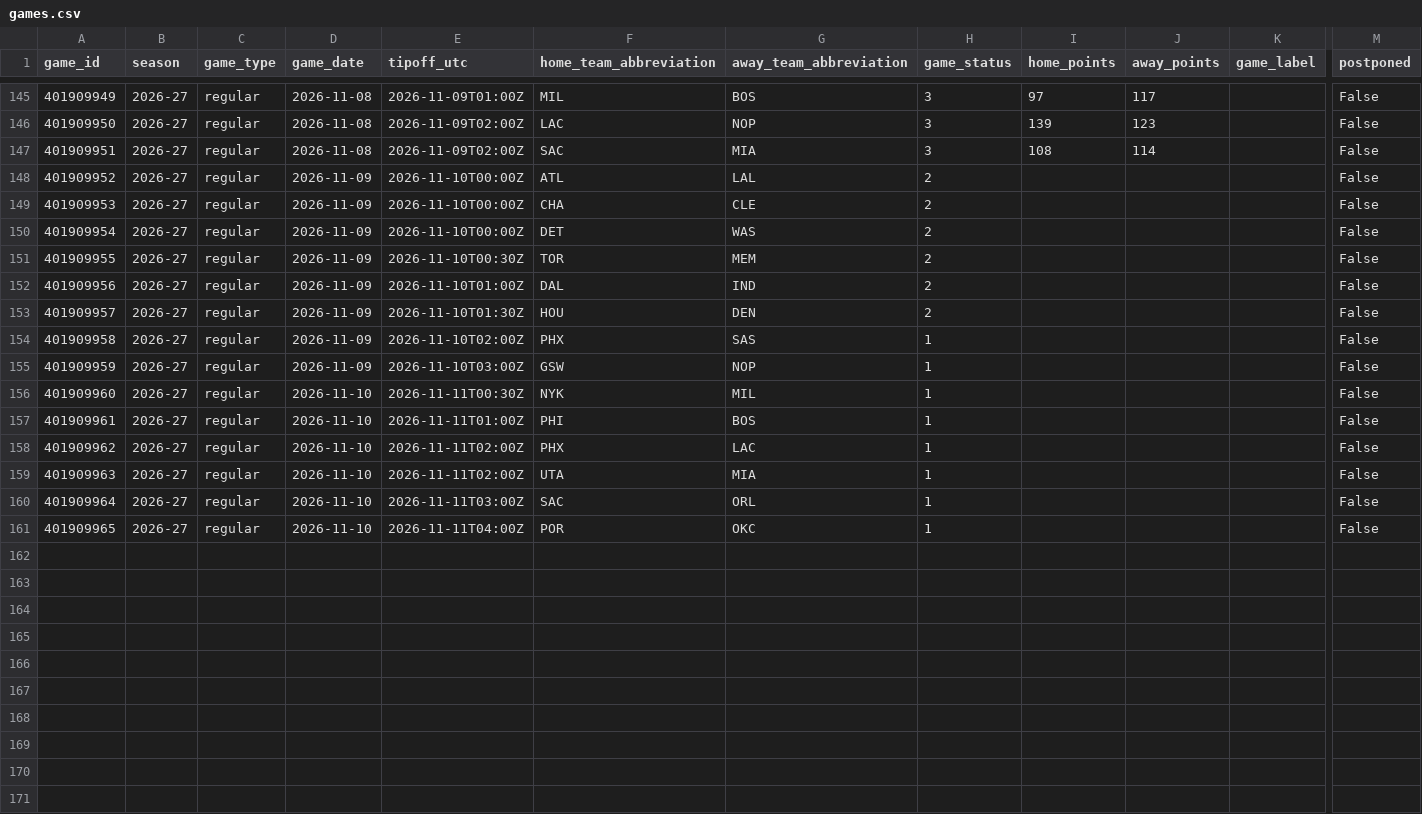
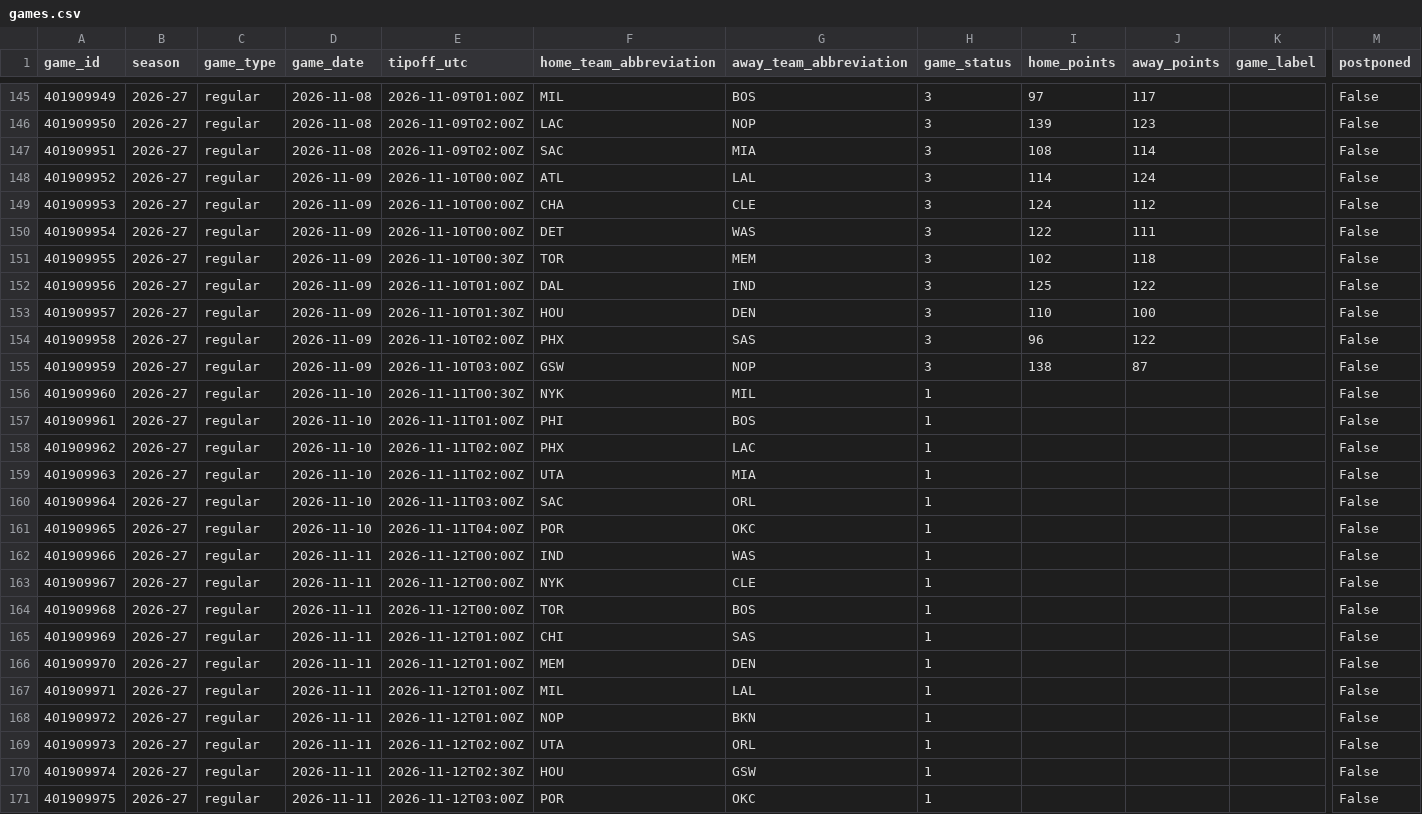
Before and after one commit to vladk-III/NBA, a CSV file: data/games.csv, drawn as a sheet; only a part is shown, gaps mark what is left out; rows hold the shown columns only; the diff names each change by its address in the sheet, - before the commit and + after, or states it on an @@ line.

```diff
--- a/data/games.csv
+++ b/data/games.csv
-H148:H153 (game_status): 2
+H148:H153 (game_status): 3
-I148 (home_points): (empty)
+I148 (home_points): 114
-J148 (away_points): (empty)
+J148 (away_points): 124
-I149 (home_points): (empty)
+I149 (home_points): 124
-J149 (away_points): (empty)
+J149 (away_points): 112
-I150 (home_points): (empty)
+I150 (home_points): 122
-J150 (away_points): (empty)
+J150 (away_points): 111
-I151 (home_points): (empty)
+I151 (home_points): 102
-J151 (away_points): (empty)
+J151 (away_points): 118
-I152 (home_points): (empty)
+I152 (home_points): 125
-J152 (away_points): (empty)
+J152 (away_points): 122
-I153 (home_points): (empty)
+I153 (home_points): 110
-J153 (away_points): (empty)
+J153 (away_points): 100
-H154:H155 (game_status): 1
+H154:H155 (game_status): 3
-I154 (home_points): (empty)
+I154 (home_points): 96
-J154 (away_points): (empty)
+J154 (away_points): 122
-I155 (home_points): (empty)
+I155 (home_points): 138
-J155 (away_points): (empty)
+J155 (away_points): 87
+row 162: 401909966 | 2026-27 | regular | 2026-11-11 | 2026-11-12T00:00Z | IND | WAS | 1 |  |  |  | False
+row 163: 401909967 | 2026-27 | regular | 2026-11-11 | 2026-11-12T00:00Z | NYK | CLE | 1 |  |  |  | False
+row 164: 401909968 | 2026-27 | regular | 2026-11-11 | 2026-11-12T00:00Z | TOR | BOS | 1 |  |  |  | False
+row 165: 401909969 | 2026-27 | regular | 2026-11-11 | 2026-11-12T01:00Z | CHI | SAS | 1 |  |  |  | False
+row 166: 401909970 | 2026-27 | regular | 2026-11-11 | 2026-11-12T01:00Z | MEM | DEN | 1 |  |  |  | False
+row 167: 401909971 | 2026-27 | regular | 2026-11-11 | 2026-11-12T01:00Z | MIL | LAL | 1 |  |  |  | False
+row 168: 401909972 | 2026-27 | regular | 2026-11-11 | 2026-11-12T01:00Z | NOP | BKN | 1 |  |  |  | False
+row 169: 401909973 | 2026-27 | regular | 2026-11-11 | 2026-11-12T02:00Z | UTA | ORL | 1 |  |  |  | False
+row 170: 401909974 | 2026-27 | regular | 2026-11-11 | 2026-11-12T02:30Z | HOU | GSW | 1 |  |  |  | False
+row 171: 401909975 | 2026-27 | regular | 2026-11-11 | 2026-11-12T03:00Z | POR | OKC | 1 |  |  |  | False
```
Also changed, not shown: data/historical_nba_cumulative_stats.csv, data/team_game_logs.csv, 1 other file.
